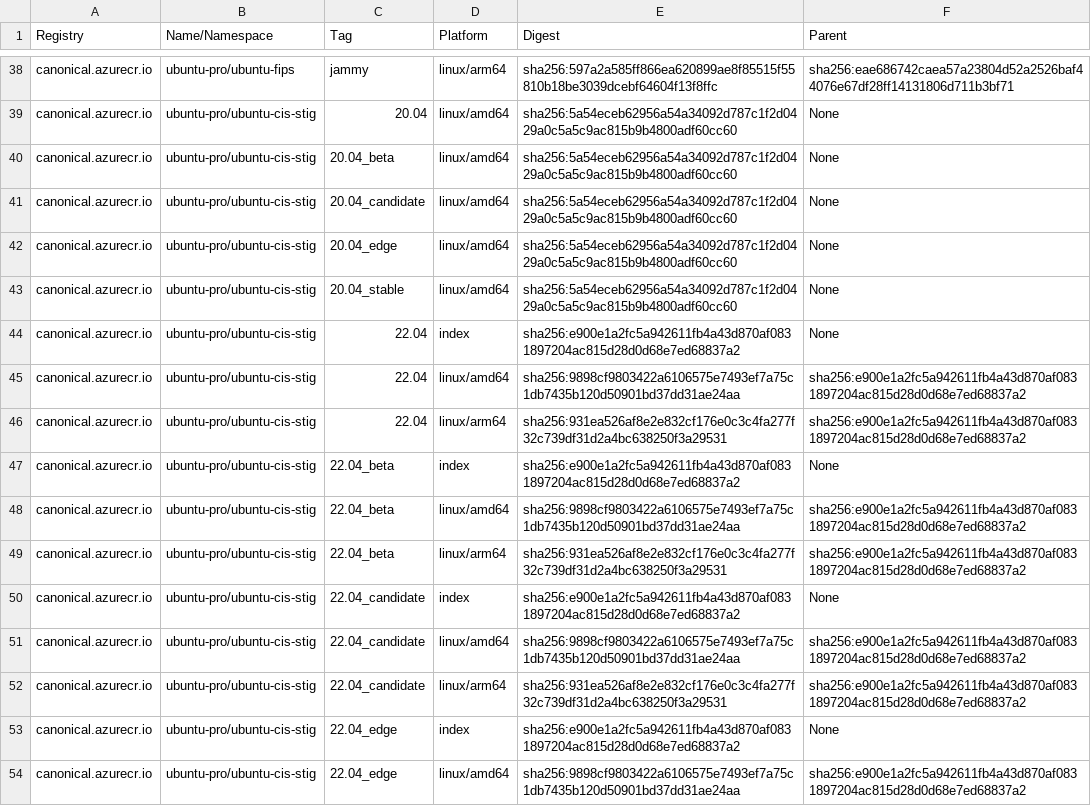
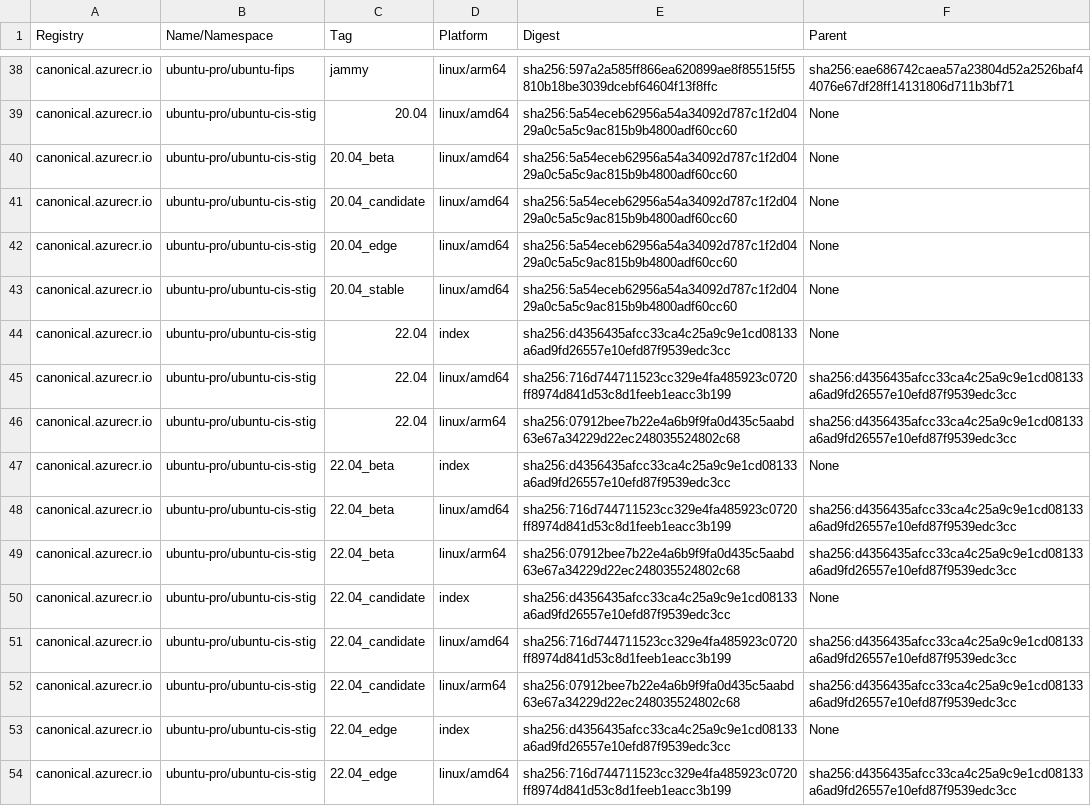
Before and after one commit to canonical/ironbank-catalog, a TSV file: canonical.azurecr.io/index.tsv, drawn as a sheet; only a part is shown, gaps mark what is left out; the diff covers the shown part only.

```diff
--- a/canonical.azurecr.io/index.tsv
+++ b/canonical.azurecr.io/index.tsv
@@ -43,12 +43,12 @@ canonical.azurecr.io	ubuntu-pro/ubuntu-cis-stig	20.04_edge	linux/amd64	sha256:5a
 canonical.azurecr.io	ubuntu-pro/ubuntu-cis-stig	20.04_stable	linux/amd64	sha256:5a54eceb62956a54a34092d787c1f2d0429a0c5a5c9ac815b9b4800adf60cc60	None
-canonical.azurecr.io	ubuntu-pro/ubuntu-cis-stig	22.04	index	sha256:e900e1a2fc5a942611fb4a43d870af0831897204ac815d28d0d68e7ed68837a2	None
-canonical.azurecr.io	ubuntu-pro/ubuntu-cis-stig	22.04	linux/amd64	sha256:9898cf9803422a6106575e7493ef7a75c1db7435b120d50901bd37dd31ae24aa	sha256:e900e1a2fc5a942611fb4a43d870af0831897204ac815d28d0d68e7ed68837a2
-canonical.azurecr.io	ubuntu-pro/ubuntu-cis-stig	22.04	linux/arm64	sha256:931ea526af8e2e832cf176e0c3c4fa277f32c739df31d2a4bc638250f3a29531	sha256:e900e1a2fc5a942611fb4a43d870af0831897204ac815d28d0d68e7ed68837a2
-canonical.azurecr.io	ubuntu-pro/ubuntu-cis-stig	22.04_beta	index	sha256:e900e1a2fc5a942611fb4a43d870af0831897204ac815d28d0d68e7ed68837a2	None
-canonical.azurecr.io	ubuntu-pro/ubuntu-cis-stig	22.04_beta	linux/amd64	sha256:9898cf9803422a6106575e7493ef7a75c1db7435b120d50901bd37dd31ae24aa	sha256:e900e1a2fc5a942611fb4a43d870af0831897204ac815d28d0d68e7ed68837a2
-canonical.azurecr.io	ubuntu-pro/ubuntu-cis-stig	22.04_beta	linux/arm64	sha256:931ea526af8e2e832cf176e0c3c4fa277f32c739df31d2a4bc638250f3a29531	sha256:e900e1a2fc5a942611fb4a43d870af0831897204ac815d28d0d68e7ed68837a2
-canonical.azurecr.io	ubuntu-pro/ubuntu-cis-stig	22.04_candidate	index	sha256:e900e1a2fc5a942611fb4a43d870af0831897204ac815d28d0d68e7ed68837a2	None
-canonical.azurecr.io	ubuntu-pro/ubuntu-cis-stig	22.04_candidate	linux/amd64	sha256:9898cf9803422a6106575e7493ef7a75c1db7435b120d50901bd37dd31ae24aa	sha256:e900e1a2fc5a942611fb4a43d870af0831897204ac815d28d0d68e7ed68837a2
-canonical.azurecr.io	ubuntu-pro/ubuntu-cis-stig	22.04_candidate	linux/arm64	sha256:931ea526af8e2e832cf176e0c3c4fa277f32c739df31d2a4bc638250f3a29531	sha256:e900e1a2fc5a942611fb4a43d870af0831897204ac815d28d0d68e7ed68837a2
-canonical.azurecr.io	ubuntu-pro/ubuntu-cis-stig	22.04_edge	index	sha256:e900e1a2fc5a942611fb4a43d870af0831897204ac815d28d0d68e7ed68837a2	None
-canonical.azurecr.io	ubuntu-pro/ubuntu-cis-stig	22.04_edge	linux/amd64	sha256:9898cf9803422a6106575e7493ef7a75c1db7435b120d50901bd37dd31ae24aa	sha256:e900e1a2fc5a942611fb4a43d870af0831897204ac815d28d0d68e7ed68837a2
+canonical.azurecr.io	ubuntu-pro/ubuntu-cis-stig	22.04	index	sha256:d4356435afcc33ca4c25a9c9e1cd08133a6ad9fd26557e10efd87f9539edc3cc	None
+canonical.azurecr.io	ubuntu-pro/ubuntu-cis-stig	22.04	linux/amd64	sha256:716d744711523cc329e4fa485923c0720ff8974d841d53c8d1feeb1eacc3b199	sha256:d4356435afcc33ca4c25a9c9e1cd08133a6ad9fd26557e10efd87f9539edc3cc
+canonical.azurecr.io	ubuntu-pro/ubuntu-cis-stig	22.04	linux/arm64	sha256:07912bee7b22e4a6b9f9fa0d435c5aabd63e67a34229d22ec248035524802c68	sha256:d4356435afcc33ca4c25a9c9e1cd08133a6ad9fd26557e10efd87f9539edc3cc
+canonical.azurecr.io	ubuntu-pro/ubuntu-cis-stig	22.04_beta	index	sha256:d4356435afcc33ca4c25a9c9e1cd08133a6ad9fd26557e10efd87f9539edc3cc	None
+canonical.azurecr.io	ubuntu-pro/ubuntu-cis-stig	22.04_beta	linux/amd64	sha256:716d744711523cc329e4fa485923c0720ff8974d841d53c8d1feeb1eacc3b199	sha256:d4356435afcc33ca4c25a9c9e1cd08133a6ad9fd26557e10efd87f9539edc3cc
+canonical.azurecr.io	ubuntu-pro/ubuntu-cis-stig	22.04_beta	linux/arm64	sha256:07912bee7b22e4a6b9f9fa0d435c5aabd63e67a34229d22ec248035524802c68	sha256:d4356435afcc33ca4c25a9c9e1cd08133a6ad9fd26557e10efd87f9539edc3cc
+canonical.azurecr.io	ubuntu-pro/ubuntu-cis-stig	22.04_candidate	index	sha256:d4356435afcc33ca4c25a9c9e1cd08133a6ad9fd26557e10efd87f9539edc3cc	None
+canonical.azurecr.io	ubuntu-pro/ubuntu-cis-stig	22.04_candidate	linux/amd64	sha256:716d744711523cc329e4fa485923c0720ff8974d841d53c8d1feeb1eacc3b199	sha256:d4356435afcc33ca4c25a9c9e1cd08133a6ad9fd26557e10efd87f9539edc3cc
+canonical.azurecr.io	ubuntu-pro/ubuntu-cis-stig	22.04_candidate	linux/arm64	sha256:07912bee7b22e4a6b9f9fa0d435c5aabd63e67a34229d22ec248035524802c68	sha256:d4356435afcc33ca4c25a9c9e1cd08133a6ad9fd26557e10efd87f9539edc3cc
+canonical.azurecr.io	ubuntu-pro/ubuntu-cis-stig	22.04_edge	index	sha256:d4356435afcc33ca4c25a9c9e1cd08133a6ad9fd26557e10efd87f9539edc3cc	None
+canonical.azurecr.io	ubuntu-pro/ubuntu-cis-stig	22.04_edge	linux/amd64	sha256:716d744711523cc329e4fa485923c0720ff8974d841d53c8d1feeb1eacc3b199	sha256:d4356435afcc33ca4c25a9c9e1cd08133a6ad9fd26557e10efd87f9539edc3cc
```
Also changed, not shown: 2 added rows and 12 edited cells elsewhere in this file, 1 other file.
